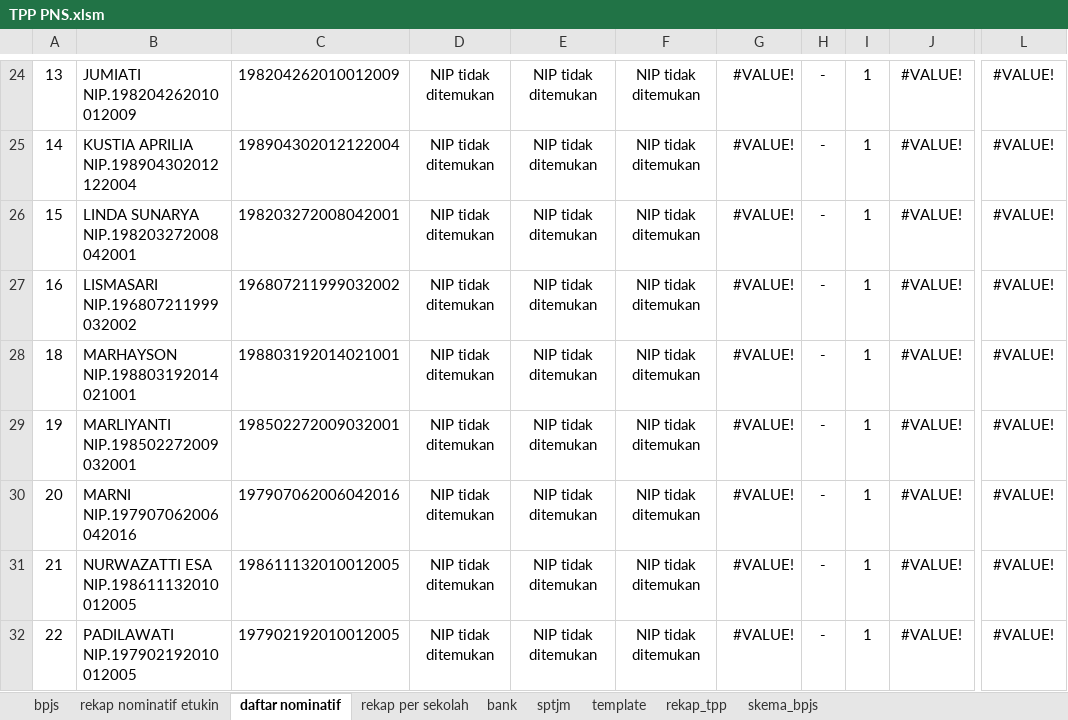
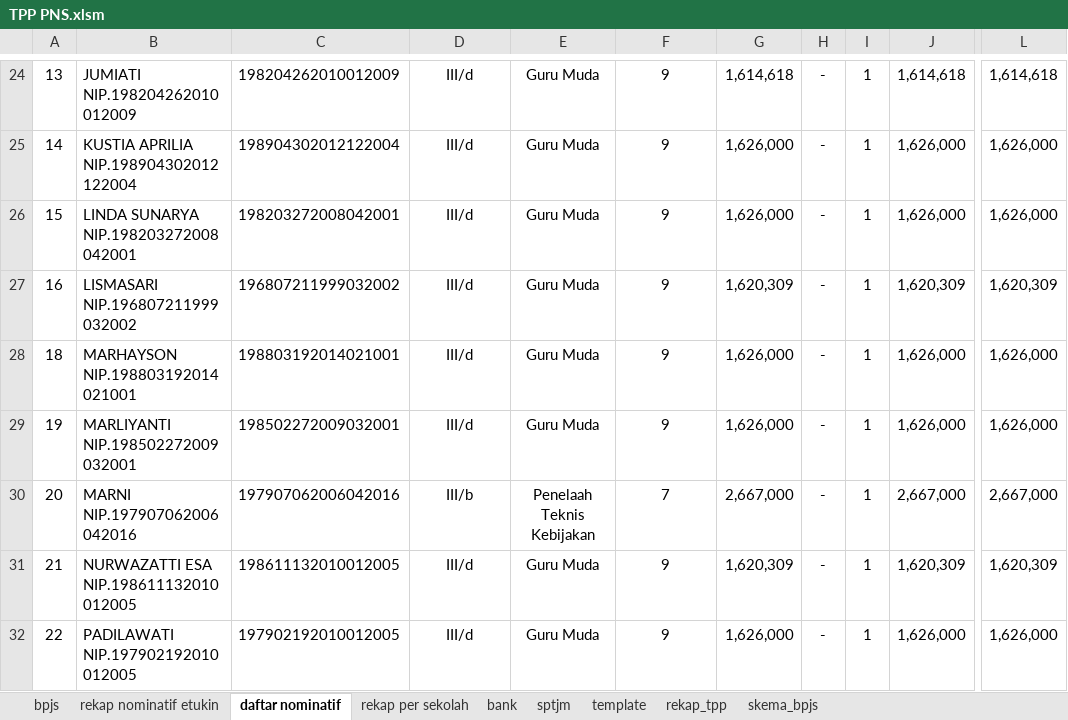
Before and after one commit to batupenyu/AppTPP, an Excel workbook: _usulan_tpp_smkn1_koba/PNS/TPP PNS.xlsm, sheet daftar nominatif, drawn as a sheet; only a part is shown, gaps mark what is left out; values as stored, in another font and other column widths than the file's, no borders; the diff covers the shown part only; the diff names each change by its address in the sheet, - before the commit and + after, or states it on an @@ line.

```diff
--- a/_usulan_tpp_smkn1_koba/PNS/TPP PNS.xlsm (sheet daftar nominatif)
+++ b/_usulan_tpp_smkn1_koba/PNS/TPP PNS.xlsm (sheet daftar nominatif)
-D24:D29: NIP tidak ditemukan
+D24:D29: III/d
-E24:E29: NIP tidak ditemukan
+E24:E29: Guru Muda
-F24:F29: NIP tidak ditemukan
+F24:F29: 9
-G24: #VALUE!
+G24: 1,614,618
-J24: #VALUE!
+J24: 1,614,618
-L24: #VALUE!
+L24: 1,614,618
-G25:G26: #VALUE!
+G25:G26: 1,626,000
-J25:J26: #VALUE!
+J25:J26: 1,626,000
-L25:L26: #VALUE!
+L25:L26: 1,626,000
-G27: #VALUE!
+G27: 1,620,309
-J27: #VALUE!
+J27: 1,620,309
-L27: #VALUE!
+L27: 1,620,309
-G28:G29: #VALUE!
+G28:G29: 1,626,000
-J28:J29: #VALUE!
+J28:J29: 1,626,000
-L28:L29: #VALUE!
+L28:L29: 1,626,000
-D30: NIP tidak ditemukan
+D30: III/b
-E30: NIP tidak ditemukan
+E30: Penelaah Teknis Kebijakan
-F30: NIP tidak ditemukan
+F30: 7
-G30: #VALUE!
+G30: 2,667,000
-J30: #VALUE!
+J30: 2,667,000
-L30: #VALUE!
+L30: 2,667,000
-D31:D32: NIP tidak ditemukan
+D31:D32: III/d
-E31:E32: NIP tidak ditemukan
+E31:E32: Guru Muda
-F31:F32: NIP tidak ditemukan
+F31:F32: 9
-G31: #VALUE!
+G31: 1,620,309
-J31: #VALUE!
+J31: 1,620,309
-L31: #VALUE!
+L31: 1,620,309
-G32: #VALUE!
+G32: 1,626,000
-J32: #VALUE!
+J32: 1,626,000
-L32: #VALUE!
+L32: 1,626,000
```
Also changed, not shown: 1 added row, 1 removed row and 108 edited cells elsewhere in this sheet, sheet template, sheet bpjs, sheet skema_bpjs, sheet bank, sheet rekap nominatif etukin, sheet rekap_tpp, 2 more sheets, _usulan_tpp_smkn1_koba/PPPK/TPP P3K.xlsm, 1 other file.
